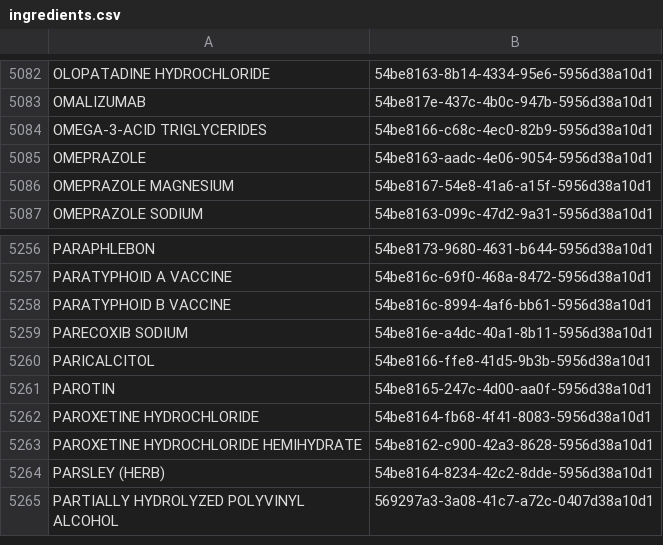
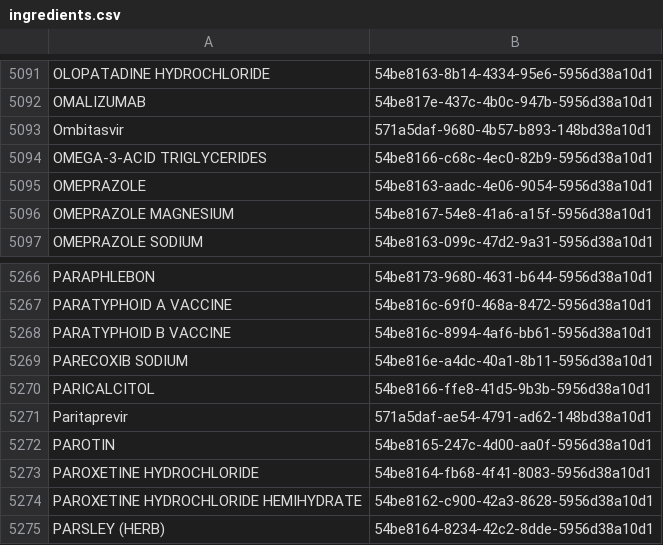
Before and after one commit to kiang/drugs, a CSV file: Console/Command/data/keys/ingredients.csv, drawn as a sheet; only a part is shown, gaps mark what is left out; the shorter side is filled out with more unchanged rows; the diff covers the shown part only; the diff names each change by its address in the sheet, - before the commit and + after, or states it on an @@ line.

```diff
--- a/Console/Command/data/keys/ingredients.csv
+++ b/Console/Command/data/keys/ingredients.csv
+row 5093: Ombitasvir | 571a5daf-9680-4b57-b893-148bd38a10d1
+row 5271: Paritaprevir | 571a5daf-ae54-4791-ad62-148bd38a10d1
```
Also changed, not shown: 14 added rows elsewhere in this file, 27 other files.
